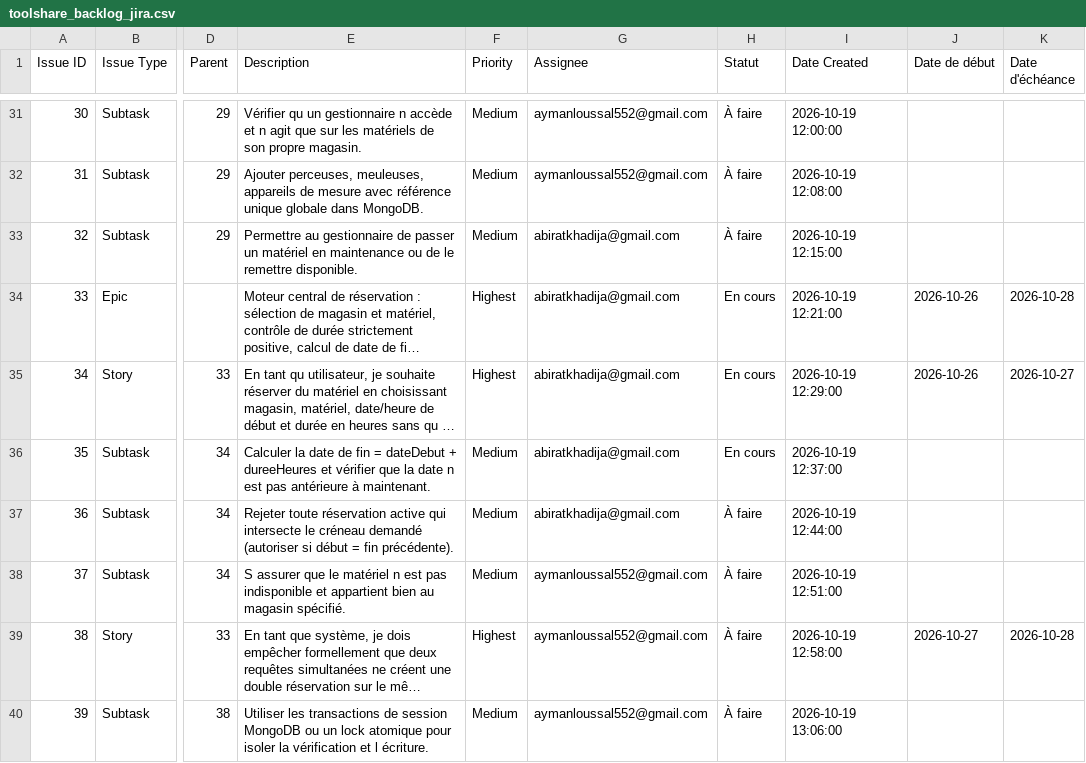
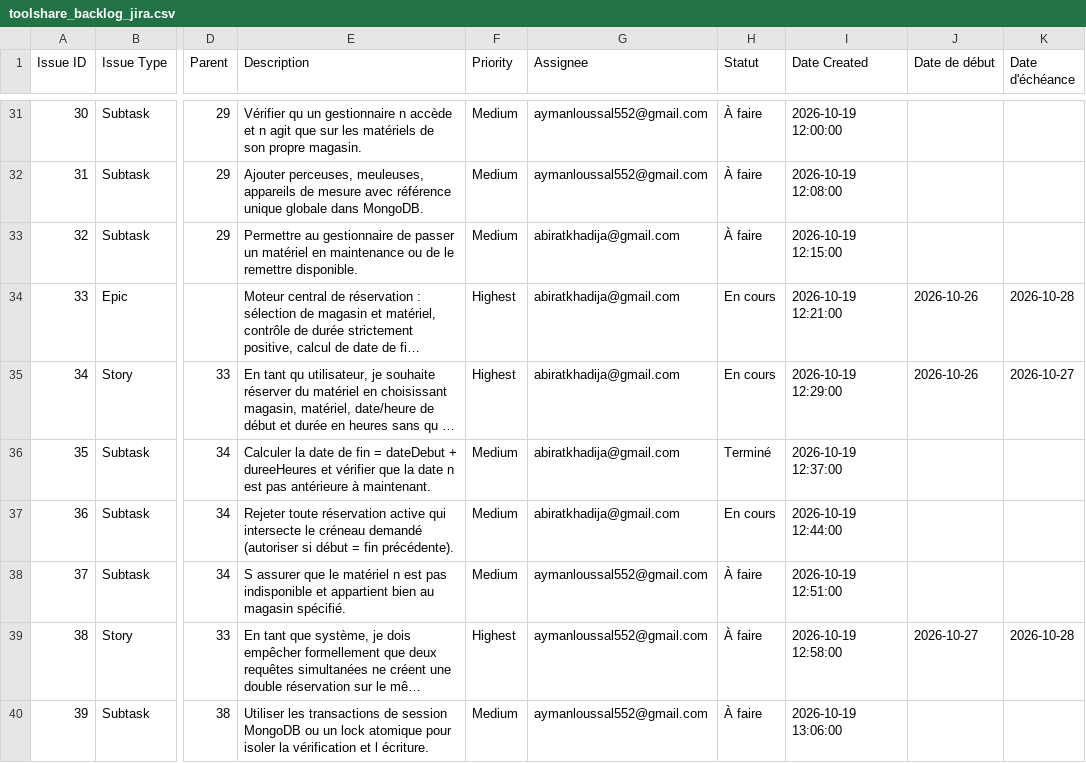
Before and after one commit to khadijaabirat/ToolShare, a CSV file: toolshare_backlog_jira.csv, drawn as a sheet; only a part is shown, gaps mark what is left out; long unchanged cells end in …; the diff names each change by its address in the sheet, - before the commit and + after, or states it on an @@ line.

Commit message:
TOOL-101 : la validation du créneau (durée > 0 et date de début non passée

```diff
--- a/toolshare_backlog_jira.csv
+++ b/toolshare_backlog_jira.csv
-H36 (Statut): En cours
+H36 (Statut): Terminé
-H37 (Statut): À faire
+H37 (Statut): En cours
```
Also changed, not shown: 1 other file.
